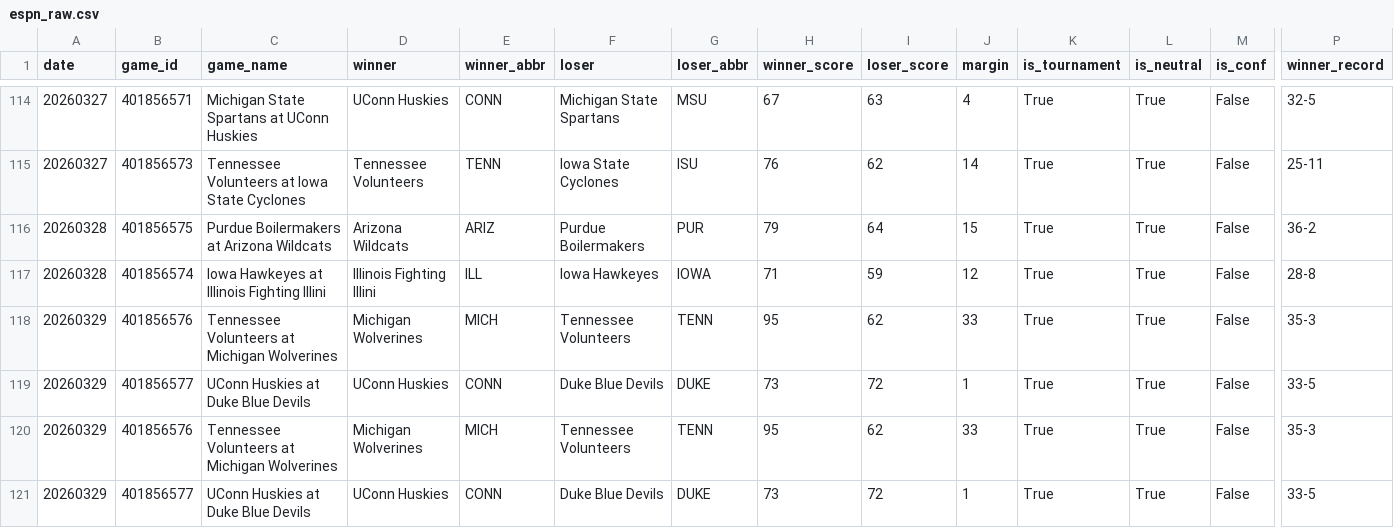
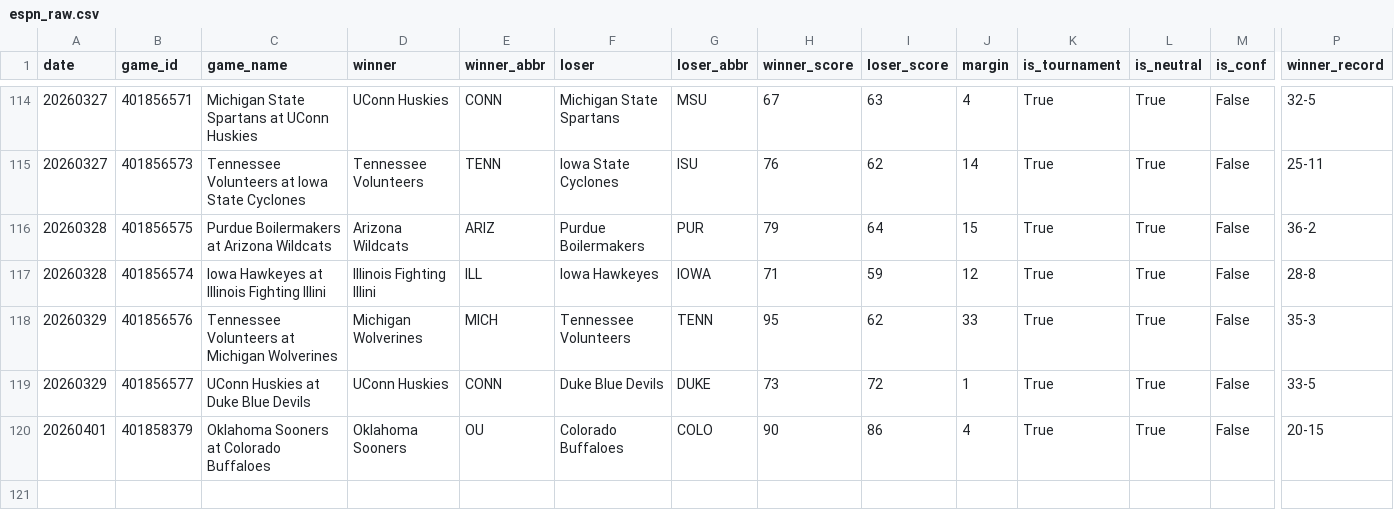
Before and after one commit to ctorres2406/sixth-sense-strategy, a CSV file: data/espn_raw.csv, drawn as a sheet; only a part is shown, gaps mark what is left out; removed rows and columns are numbered as before the commit, all else as after; rows hold the shown columns only; the diff names each change by its address in the sheet, - before the commit and + after, or states it on an @@ line.

```diff
--- a/data/espn_raw.csv
+++ b/data/espn_raw.csv
-row 120: 20260329 | 401856576 | Tennessee Volunteers at Michigan Wolverines | Michigan Wolverines | MICH | Tennessee Volunteers | TENN | 95 | 62 | 33 | True | True | False | 35-3
-row 121: 20260329 | 401856577 | UConn Huskies at Duke Blue Devils | UConn Huskies | CONN | Duke Blue Devils | DUKE | 73 | 72 | 1 | True | True | False | 33-5
+row 120: 20260401 | 401858379 | Oklahoma Sooners at Colorado Buffaloes | Oklahoma Sooners | OU | Colorado Buffaloes | COLO | 90 | 86 | 4 | True | True | False | 20-15
```
Also changed, not shown: data/espn_scores.csv, data/momentum_profiles.csv, 2 other files.
